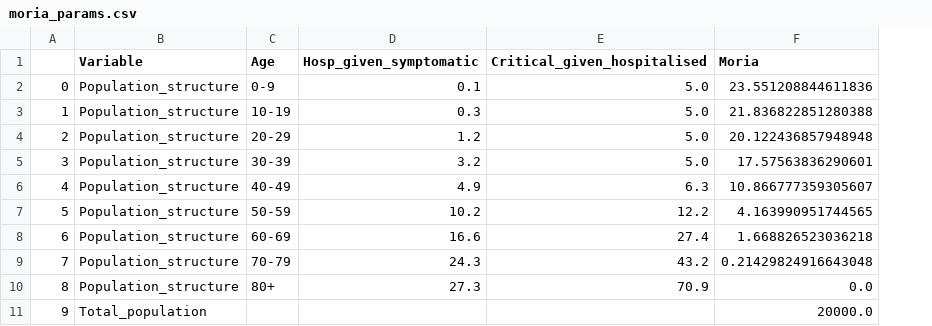
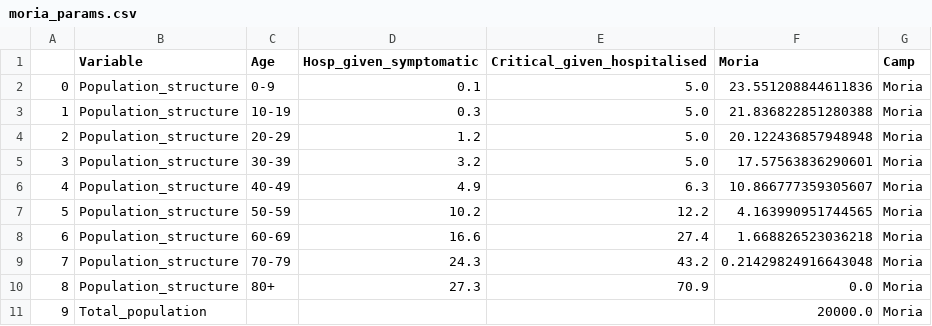
Before and after one commit to AIforGoodSimulator/compartmental-model, a CSV file: camp_raw_data/moria_params.csv, drawn as a sheet; the diff names each change by its address in the sheet, - before the commit and + after, or states it on an @@ line.

```diff
--- a/camp_raw_data/moria_params.csv
+++ b/camp_raw_data/moria_params.csv
+column G (Camp), rows 2-11: all Moria
```
Also changed, not shown: 3 other files.
